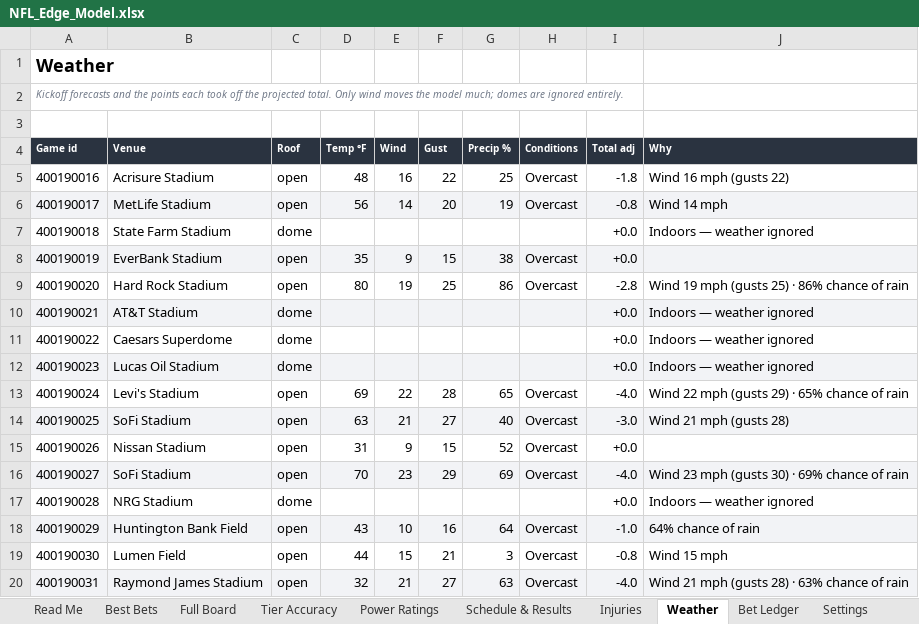
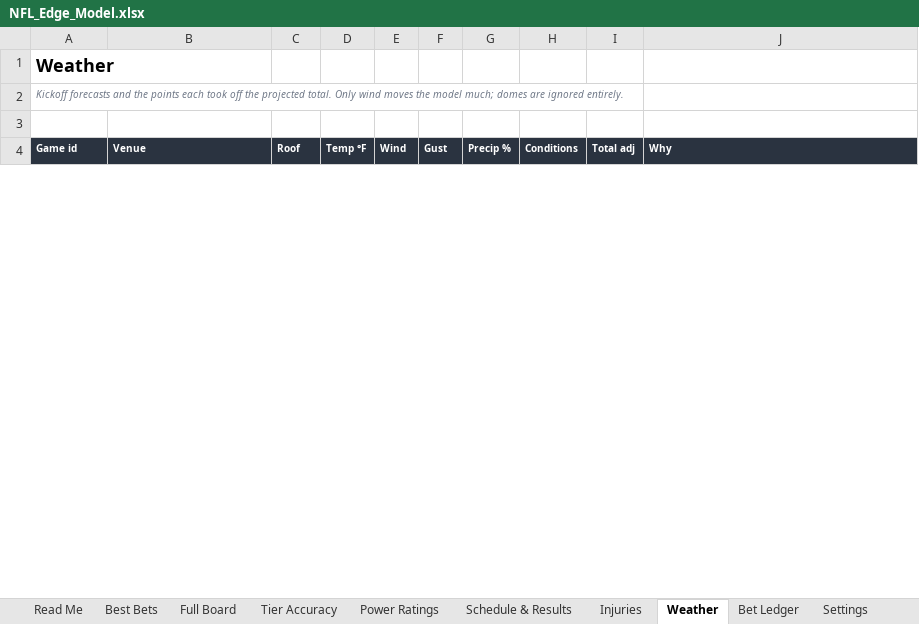
Before and after one commit to CHILLYCHILLY14/nfl-edge, an Excel workbook: NFL_Edge_Model.xlsx, sheet Weather, drawn as a sheet; only a part is shown; values as stored, in another font and other column widths than the file's, no borders; table styles not drawn; removed rows and columns are numbered as before the commit, all else as after; the diff covers the shown part only; the diff names each change by its address in the sheet, - before the commit and + after, or states it on an @@ line.

```diff
--- a/NFL_Edge_Model.xlsx (sheet Weather)
+++ b/NFL_Edge_Model.xlsx (sheet Weather)
-row 5: 400190016 | Acrisure Stadium | open | 48 | 16 | 22 | 25 | Overcast | -1.8 | Wind 16 mph (gusts 22)
-row 6: 400190017 | MetLife Stadium | open | 56 | 14 | 20 | 19 | Overcast | -0.8 | Wind 14 mph
-row 7: 400190018 | State Farm Stadium | dome |  |  |  |  |  | +0.0 | Indoors — weather ignored
-row 8: 400190019 | EverBank Stadium | open | 35 | 9 | 15 | 38 | Overcast | +0.0
-row 9: 400190020 | Hard Rock Stadium | open | 80 | 19 | 25 | 86 | Overcast | -2.8 | Wind 19 mph (gusts 25) · 86% chance of rain
-row 10: 400190021 | AT&T Stadium | dome |  |  |  |  |  | +0.0 | Indoors — weather ignored
-row 11: 400190022 | Caesars Superdome | dome |  |  |  |  |  | +0.0 | Indoors — weather ignored
-row 12: 400190023 | Lucas Oil Stadium | dome |  |  |  |  |  | +0.0 | Indoors — weather ignored
-row 13: 400190024 | Levi's Stadium | open | 69 | 22 | 28 | 65 | Overcast | -4.0 | Wind 22 mph (gusts 29) · 65% chance of rain
-row 14: 400190025 | SoFi Stadium | open | 63 | 21 | 27 | 40 | Overcast | -3.0 | Wind 21 mph (gusts 28)
-row 15: 400190026 | Nissan Stadium | open | 31 | 9 | 15 | 52 | Overcast | +0.0
-row 16: 400190027 | SoFi Stadium | open | 70 | 23 | 29 | 69 | Overcast | -4.0 | Wind 23 mph (gusts 30) · 69% chance of rain
-row 17: 400190028 | NRG Stadium | dome |  |  |  |  |  | +0.0 | Indoors — weather ignored
-row 18: 400190029 | Huntington Bank Field | open | 43 | 10 | 16 | 64 | Overcast | -1.0 | 64% chance of rain
-row 19: 400190030 | Lumen Field | open | 44 | 15 | 21 | 3 | Overcast | -0.8 | Wind 15 mph
-row 20: 400190031 | Raymond James Stadium | open | 32 | 21 | 27 | 63 | Overcast | -4.0 | Wind 21 mph (gusts 28) · 63% chance of rain
```
Also changed, not shown: 18 added rows and 112 removed rows elsewhere in this sheet, sheet Schedule & Results, sheet Injuries, sheet Full Board, sheet Power Ratings, sheet Tier Accuracy, sheet Bet Ledger, 3 more sheets, 21 other files.
